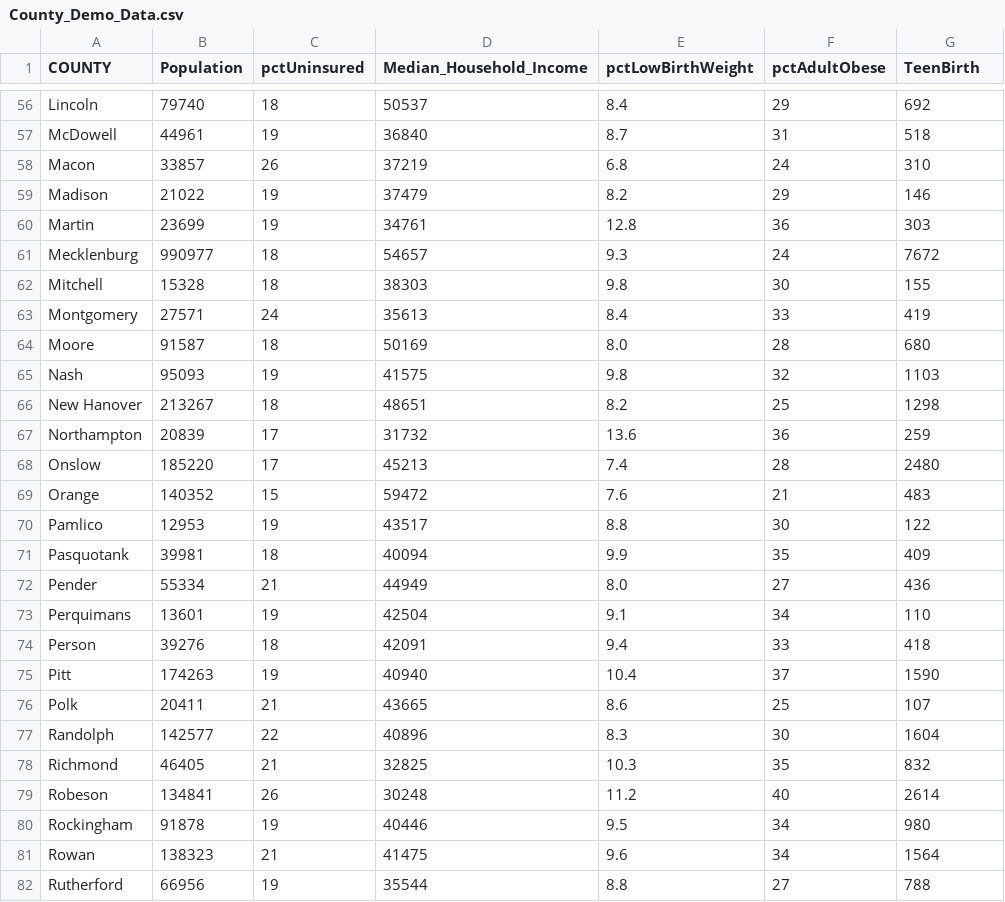
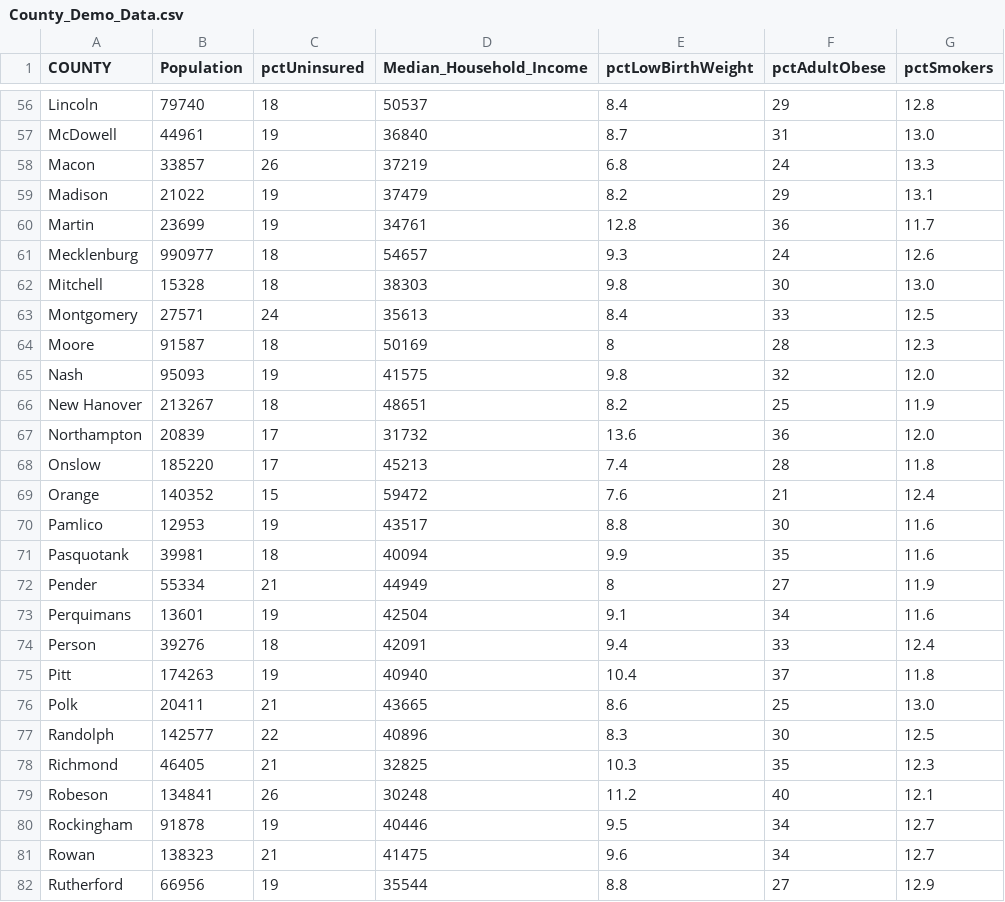
Before and after one commit to michaeltan07/440cs3, a CSV file: Data/County_Demo_Data.csv, drawn as a sheet; only a part is shown, gaps mark what is left out; the diff covers the shown part only; the diff names each change by its address in the sheet, - before the commit and + after, or states it on an @@ line.

```diff
--- a/Data/County_Demo_Data.csv
+++ b/Data/County_Demo_Data.csv
-G1: TeenBirth
+G1: pctSmokers
-G56 (pctSmokers): 692
+G56 (pctSmokers): 12.8
-G57 (pctSmokers): 518
+G57 (pctSmokers): 13.0
-G58 (pctSmokers): 310
+G58 (pctSmokers): 13.3
-G59 (pctSmokers): 146
+G59 (pctSmokers): 13.1
-G60 (pctSmokers): 303
+G60 (pctSmokers): 11.7
-G61 (pctSmokers): 7672
+G61 (pctSmokers): 12.6
-G62 (pctSmokers): 155
+G62 (pctSmokers): 13.0
-G63 (pctSmokers): 419
+G63 (pctSmokers): 12.5
-E64 (pctLowBirthWeight): 8.0
+E64 (pctLowBirthWeight): 8
-G64 (pctSmokers): 680
+G64 (pctSmokers): 12.3
-G65 (pctSmokers): 1103
+G65 (pctSmokers): 12.0
-G66 (pctSmokers): 1298
+G66 (pctSmokers): 11.9
-G67 (pctSmokers): 259
+G67 (pctSmokers): 12.0
-G68 (pctSmokers): 2480
+G68 (pctSmokers): 11.8
-G69 (pctSmokers): 483
+G69 (pctSmokers): 12.4
-G70 (pctSmokers): 122
+G70 (pctSmokers): 11.6
-G71 (pctSmokers): 409
+G71 (pctSmokers): 11.6
-E72 (pctLowBirthWeight): 8.0
+E72 (pctLowBirthWeight): 8
-G72 (pctSmokers): 436
+G72 (pctSmokers): 11.9
-G73 (pctSmokers): 110
+G73 (pctSmokers): 11.6
-G74 (pctSmokers): 418
+G74 (pctSmokers): 12.4
-G75 (pctSmokers): 1590
+G75 (pctSmokers): 11.8
-G76 (pctSmokers): 107
+G76 (pctSmokers): 13.0
-G77 (pctSmokers): 1604
+G77 (pctSmokers): 12.5
-G78 (pctSmokers): 832
+G78 (pctSmokers): 12.3
-G79 (pctSmokers): 2614
+G79 (pctSmokers): 12.1
-G80 (pctSmokers): 980
+G80 (pctSmokers): 12.7
-G81 (pctSmokers): 1564
+G81 (pctSmokers): 12.7
-G82 (pctSmokers): 788
+G82 (pctSmokers): 12.9
```
Also changed, not shown: 80 edited cells elsewhere in this file.
